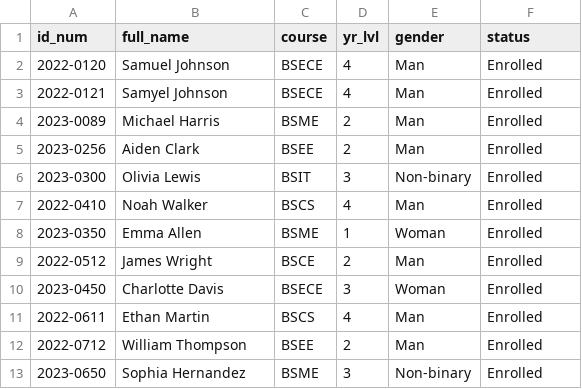
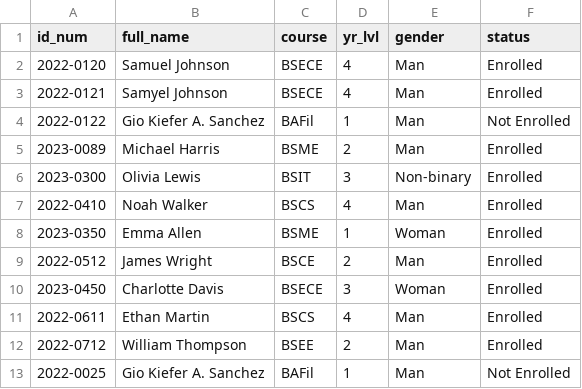
Before and after one commit to giosanchez-iit/ssis-new, a CSV file: Students.csv, drawn as a sheet; removed rows and columns are numbered as before the commit, all else as after; the diff names each change by its address in the sheet, - before the commit and + after, or states it on an @@ line.

Commit message:
Create Student Impemented

```diff
--- a/Students.csv
+++ b/Students.csv
+row 4: 2022-0122 | Gio Kiefer A. Sanchez | BAFil | 1 | Man | Not Enrolled
-row 5: 2023-0256 | Aiden Clark | BSEE | 2 | Man | Enrolled
-row 13: 2023-0650 | Sophia Hernandez | BSME | 3 | Non-binary | Enrolled
+row 13: 2022-0025 | Gio Kiefer A. Sanchez | BAFil | 1 | Man | Not Enrolled
```
Also changed, not shown: 4 other files.
